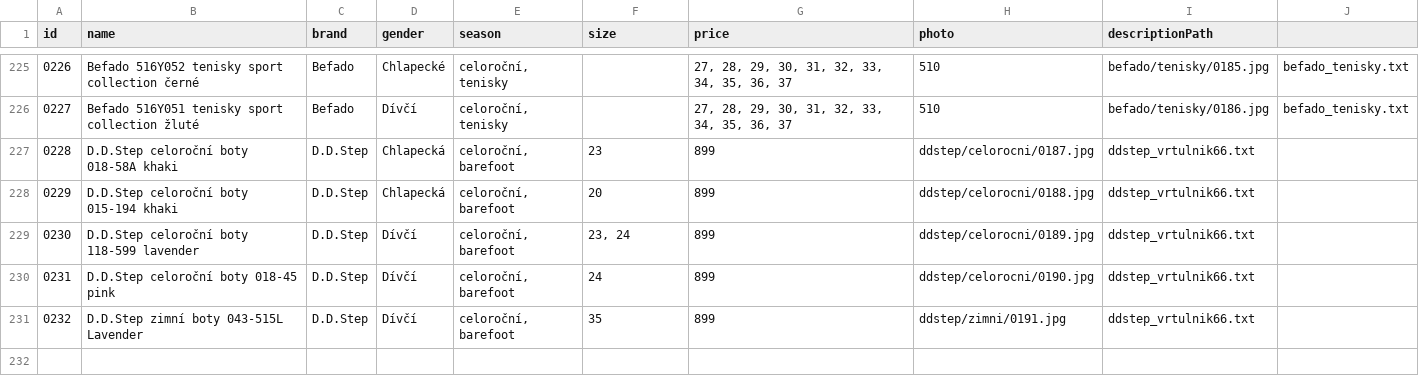
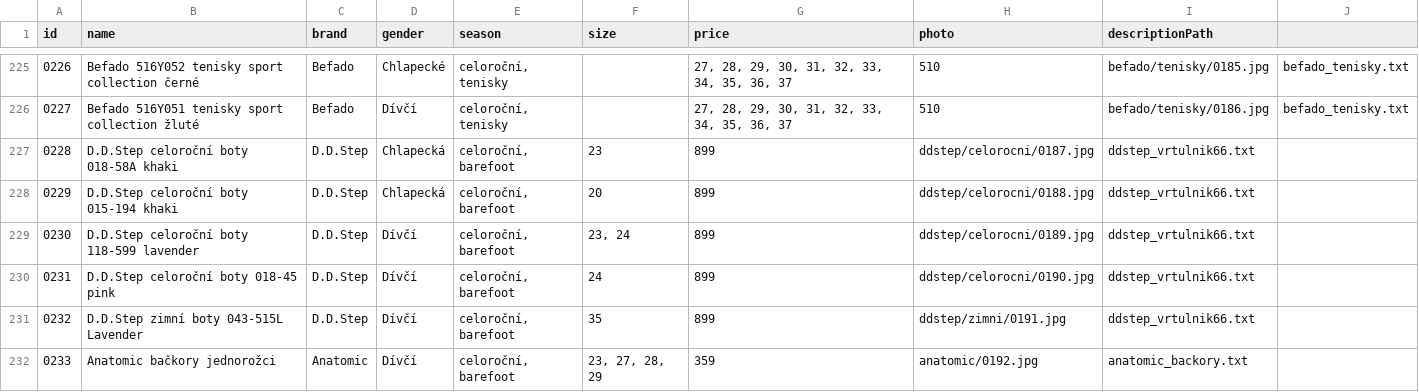
Before and after one commit to ad-ab/boty-boticky, a CSV file: static/boty/products.csv, drawn as a sheet; only a part is shown, gaps mark what is left out.

Commit message:
Update products.csv

```diff
--- a/static/boty/products.csv
+++ b/static/boty/products.csv
@@ -231 +231,2 @@ id|name|brand|gender|season|size|price|photo|descriptionPath
 0232|D.D.Step zimní boty 043-515L Lavender|D.D.Step|Dívčí|celoroční, barefoot|35|899|ddstep/zimni/0191.jpg|ddstep_vrtulnik66.txt
+0233|Anatomic bačkory jednorožci |Anatomic|Dívčí|celoroční, barefoot|23, 27, 28, 29|359|anatomic/0192.jpg|anatomic_backory.txt
```
